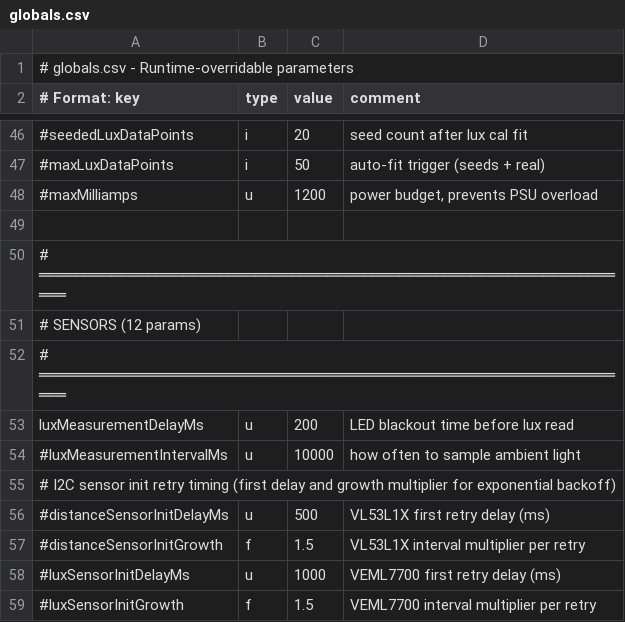
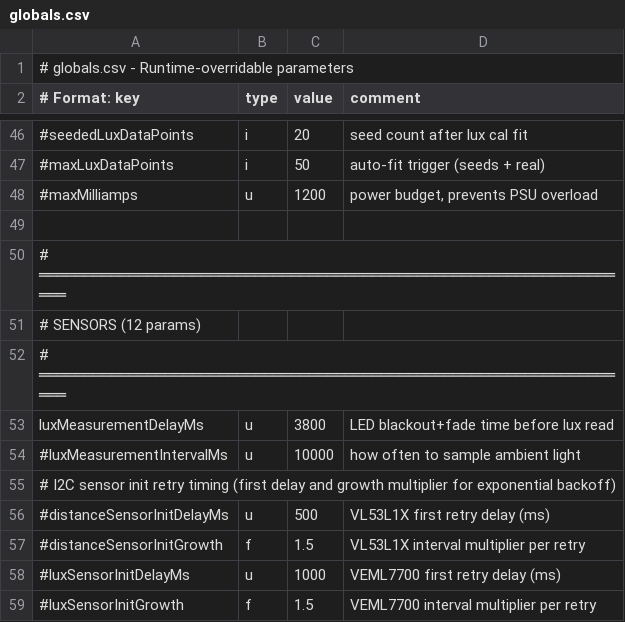
Before and after one commit to drJanW/Kwal27, a CSV file: excel/globals.csv, drawn as a sheet; only a part is shown, gaps mark what is left out; the diff names each change by its address in the sheet, - before the commit and + after, or states it on an @@ line.

```diff
--- a/excel/globals.csv
+++ b/excel/globals.csv
-C53 (value): 200
+C53 (value): 3800
-D53 (comment): LED blackout time before lux read
+D53 (comment): LED blackout+fade time before lux read
```
Also changed, not shown: sdroot/globals.csv, 18 other files.
